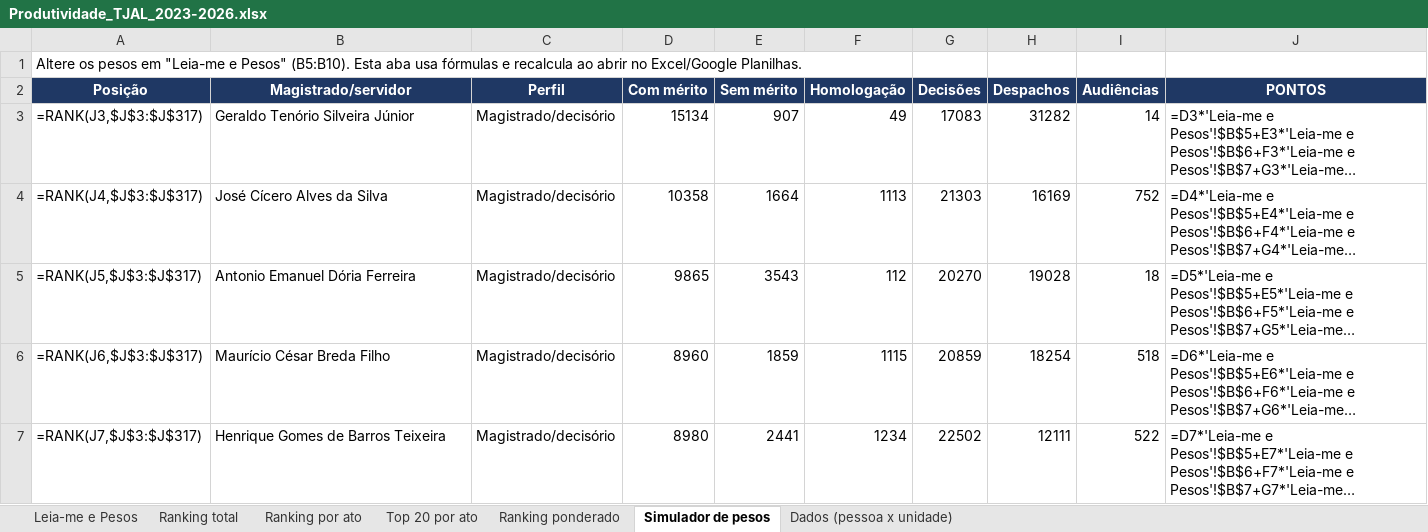
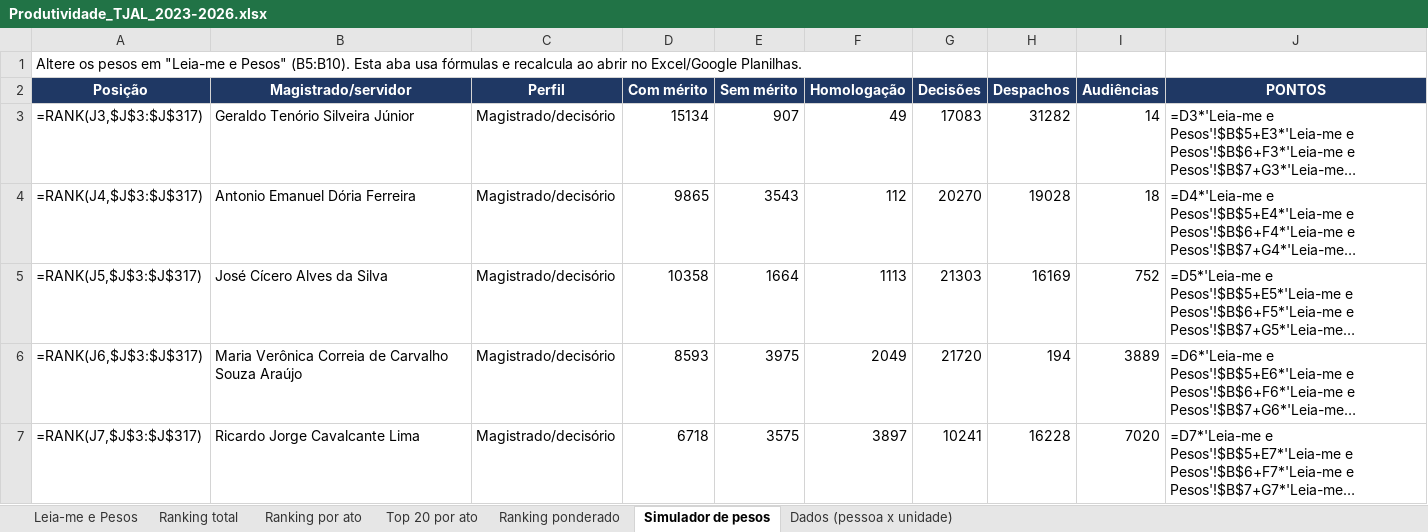
Before and after one commit to jonathanpabloaraujo-sudo/Judge, an Excel workbook: Produtividade_TJAL_2023-2026.xlsx, sheet Simulador de pesos, drawn as a sheet; only a part is shown; long unchanged cells end in …; values as stored, in another font and other column widths than the file's, no borders; formulas without a stored value are shown as written; the diff covers the shown part only; the diff names each change by its address in the sheet, - before the commit and + after, or states it on an @@ line.

```diff
--- a/Produtividade_TJAL_2023-2026.xlsx (sheet Simulador de pesos)
+++ b/Produtividade_TJAL_2023-2026.xlsx (sheet Simulador de pesos)
-B4 (Magistrado/servidor): José Cícero Alves da Silva
+B4 (Magistrado/servidor): Antonio Emanuel Dória Ferreira
-D4 (Com mérito): 10358
+D4 (Com mérito): 9865
-E4 (Sem mérito): 1664
+E4 (Sem mérito): 3543
-F4 (Homologação): 1113
+F4 (Homologação): 112
-G4 (Decisões): 21303
+G4 (Decisões): 20270
-H4 (Despachos): 16169
+H4 (Despachos): 19028
-I4 (Audiências): 752
+I4 (Audiências): 18
-B5 (Magistrado/servidor): Antonio Emanuel Dória Ferreira
+B5 (Magistrado/servidor): José Cícero Alves da Silva
-D5 (Com mérito): 9865
+D5 (Com mérito): 10358
-E5 (Sem mérito): 3543
+E5 (Sem mérito): 1664
-F5 (Homologação): 112
+F5 (Homologação): 1113
-G5 (Decisões): 20270
+G5 (Decisões): 21303
-H5 (Despachos): 19028
+H5 (Despachos): 16169
-I5 (Audiências): 18
+I5 (Audiências): 752
-B6 (Magistrado/servidor): Maurício César Breda Filho
+B6 (Magistrado/servidor): Maria Verônica Correia de Carvalho Souza Araújo
-D6 (Com mérito): 8960
+D6 (Com mérito): 8593
-E6 (Sem mérito): 1859
+E6 (Sem mérito): 3975
-F6 (Homologação): 1115
+F6 (Homologação): 2049
-G6 (Decisões): 20859
+G6 (Decisões): 21720
-H6 (Despachos): 18254
+H6 (Despachos): 194
-I6 (Audiências): 518
+I6 (Audiências): 3889
-B7 (Magistrado/servidor): Henrique Gomes de Barros Teixeira
+B7 (Magistrado/servidor): Ricardo Jorge Cavalcante Lima
-D7 (Com mérito): 8980
+D7 (Com mérito): 6718
-E7 (Sem mérito): 2441
+E7 (Sem mérito): 3575
-F7 (Homologação): 1234
+F7 (Homologação): 3897
-G7 (Decisões): 22502
+G7 (Decisões): 10241
-H7 (Despachos): 12111
+H7 (Despachos): 16228
-I7 (Audiências): 522
+I7 (Audiências): 7020
```
Also changed, not shown: 7 added rows, 7 removed rows and 902 edited cells elsewhere in this sheet, sheet Ranking ponderado, sheet Leia-me e Pesos.
